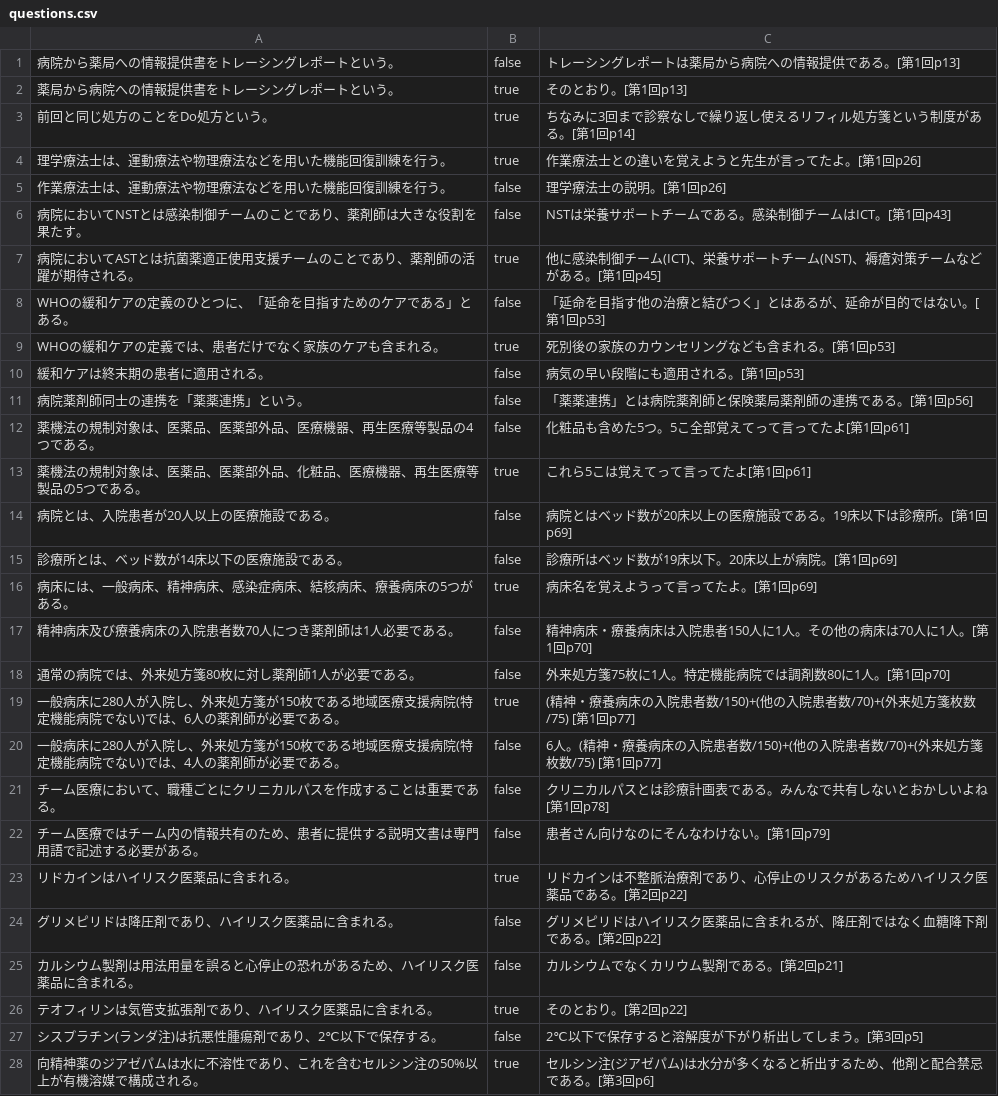
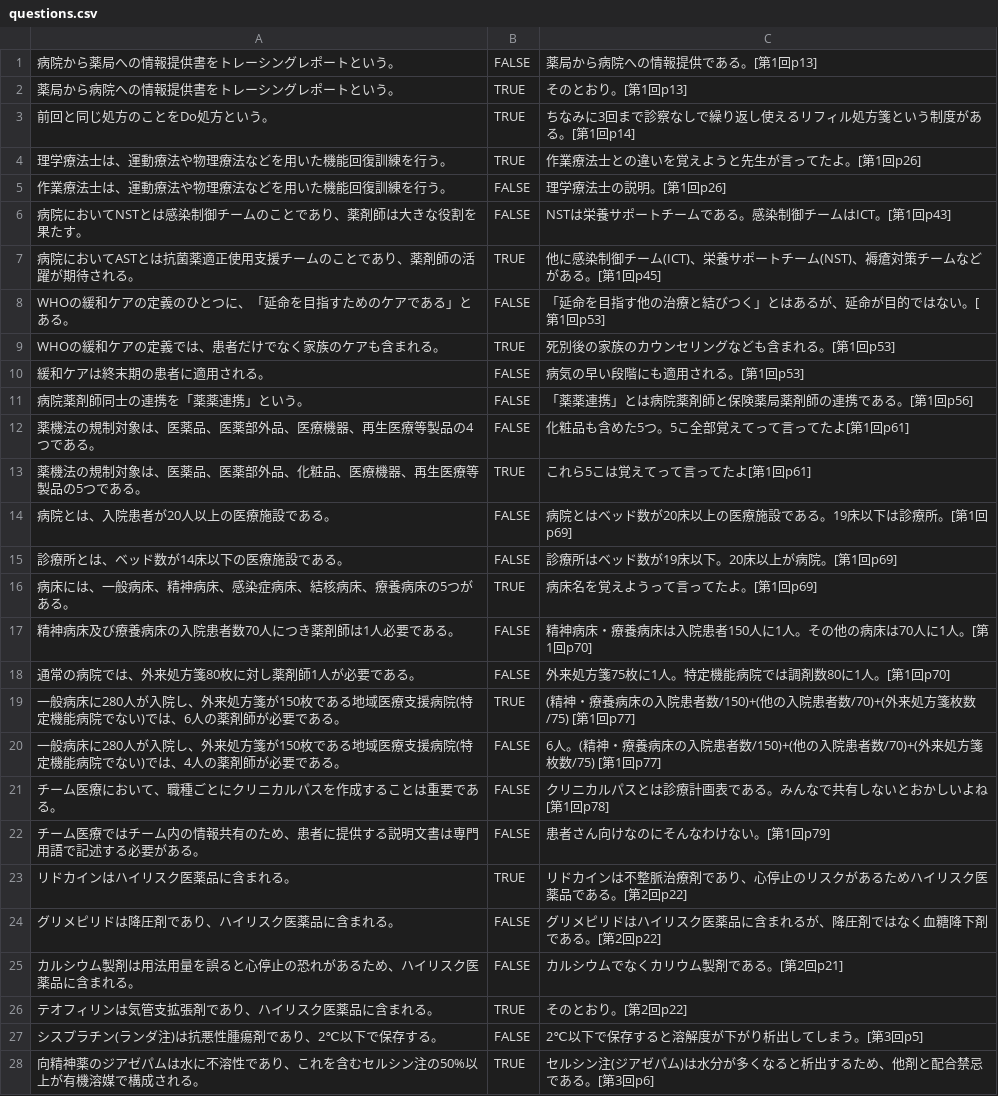
Before and after one commit to yakug/quiz-local, a CSV file: questions.csv, drawn as a sheet; only a part is shown; the diff covers the shown part only.

Commit message:
update

```diff
--- a/questions.csv
+++ b/questions.csv
@@ -1,28 +1,28 @@
-病院から薬局への情報提供書をトレーシングレポートという。,false,トレーシングレポートは薬局から病院への情報提供である。[第1回p13]
-薬局から病院への情報提供書をトレーシングレポートという。,true,そのとおり。[第1回p13]
-前回と同じ処方のことをDo処方という。,true,ちなみに3回まで診察なしで繰り返し使えるリフィル処方箋という制度がある。[第1回p14]
-理学療法士は、運動療法や物理療法などを用いた機能回復訓練を行う。,true,作業療法士との違いを覚えようと先生が言ってたよ。[第1回p26]
-作業療法士は、運動療法や物理療法などを用いた機能回復訓練を行う。,false,理学療法士の説明。[第1回p26]
-病院においてNSTとは感染制御チームのことであり、薬剤師は大きな役割を果たす。,false,NSTは栄養サポートチームである。感染制御チームはICT。[第1回p43]
-病院においてASTとは抗菌薬適正使用支援チームのことであり、薬剤師の活躍が期待される。,true,他に感染制御チーム(ICT)、栄養サポートチーム(NST)、褥瘡対策チームなどがある。[第1回p45]
-WHOの緩和ケアの定義のひとつに、「延命を目指すためのケアである」とある。,false,「延命を目指す他の治療と結びつく」とはあるが、延命が目的ではない。[第1回p53]
-WHOの緩和ケアの定義では、患者だけでなく家族のケアも含まれる。,true,死別後の家族のカウンセリングなども含まれる。[第1回p53]
-緩和ケアは終末期の患者に適用される。,false,病気の早い段階にも適用される。[第1回p53]
-病院薬剤師同士の連携を「薬薬連携」という。,false,「薬薬連携」とは病院薬剤師と保険薬局薬剤師の連携である。[第1回p56]
-薬機法の規制対象は、医薬品、医薬部外品、医療機器、再生医療等製品の4つである。,false,化粧品も含めた5つ。5こ全部覚えてって言ってたよ[第1回p61]
-薬機法の規制対象は、医薬品、医薬部外品、化粧品、医療機器、再生医療等製品の5つである。,true,これら5こは覚えてって言ってたよ[第1回p61]
-病院とは、入院患者が20人以上の医療施設である。,false,病院とはベッド数が20床以上の医療施設である。19床以下は診療所。[第1回p69]
-診療所とは、ベッド数が14床以下の医療施設である。,false,診療所はベッド数が19床以下。20床以上が病院。[第1回p69]
-病床には、一般病床、精神病床、感染症病床、結核病床、療養病床の5つがある。,true,病床名を覚えようって言ってたよ。[第1回p69]
-精神病床及び療養病床の入院患者数70人につき薬剤師は1人必要である。,false,精神病床・療養病床は入院患者150人に1人。その他の病床は70人に1人。[第1回p70]
-通常の病院では、外来処方箋80枚に対し薬剤師1人が必要である。,false,外来処方箋75枚に1人。特定機能病院では調剤数80に1人。[第1回p70]
-一般病床に280人が入院し、外来処方箋が150枚である地域医療支援病院(特定機能病院でない)では、6人の薬剤師が必要である。,true,(精神・療養病床の入院患者数/150)+(他の入院患者数/70)+(外来処方箋枚数/75) [第1回p77]
-一般病床に280人が入院し、外来処方箋が150枚である地域医療支援病院(特定機能病院でない)では、4人の薬剤師が必要である。,false,6人。(精神・療養病床の入院患者数/150)+(他の入院患者数/70)+(外来処方箋枚数/75) [第1回p77]
-チーム医療において、職種ごとにクリニカルパスを作成することは重要である。,false,クリニカルパスとは診療計画表である。みんなで共有しないとおかしいよね[第1回p78]
-チーム医療ではチーム内の情報共有のため、患者に提供する説明文書は専門用語で記述する必要がある。,false,患者さん向けなのにそんなわけない。[第1回p79]
-リドカインはハイリスク医薬品に含まれる。,true,リドカインは不整脈治療剤であり、心停止のリスクがあるためハイリスク医薬品である。[第2回p22]
-グリメピリドは降圧剤であり、ハイリスク医薬品に含まれる。,false,グリメピリドはハイリスク医薬品に含まれるが、降圧剤ではなく血糖降下剤である。[第2回p22]
-カルシウム製剤は用法用量を誤ると心停止の恐れがあるため、ハイリスク医薬品に含まれる。,false,カルシウムでなくカリウム製剤である。[第2回p21]
-テオフィリンは気管支拡張剤であり、ハイリスク医薬品に含まれる。,true,そのとおり。[第2回p22]
-シスプラチン(ランダ注)は抗悪性腫瘍剤であり、2℃以下で保存する。,false,2℃以下で保存すると溶解度が下がり析出してしまう。[第3回p5]
-向精神薬のジアゼパムは水に不溶性であり、これを含むセルシン注の50%以上が有機溶媒で構成される。,true,セルシン注(ジアゼパム)は水分が多くなると析出するため、他剤と配合禁忌である。[第3回p6]
+病院から薬局への情報提供書をトレーシングレポートという。,FALSE,薬局から病院への情報提供である。[第1回p13]
+薬局から病院への情報提供書をトレーシングレポートという。,TRUE,そのとおり。[第1回p13]
+前回と同じ処方のことをDo処方という。,TRUE,ちなみに3回まで診察なしで繰り返し使えるリフィル処方箋という制度がある。[第1回p14]
+理学療法士は、運動療法や物理療法などを用いた機能回復訓練を行う。,TRUE,作業療法士との違いを覚えようと先生が言ってたよ。[第1回p26]
+作業療法士は、運動療法や物理療法などを用いた機能回復訓練を行う。,FALSE,理学療法士の説明。[第1回p26]
+病院においてNSTとは感染制御チームのことであり、薬剤師は大きな役割を果たす。,FALSE,NSTは栄養サポートチームである。感染制御チームはICT。[第1回p43]
+病院においてASTとは抗菌薬適正使用支援チームのことであり、薬剤師の活躍が期待される。,TRUE,他に感染制御チーム(ICT)、栄養サポートチーム(NST)、褥瘡対策チームなどがある。[第1回p45]
+WHOの緩和ケアの定義のひとつに、「延命を目指すためのケアである」とある。,FALSE,「延命を目指す他の治療と結びつく」とはあるが、延命が目的ではない。[第1回p53]
+WHOの緩和ケアの定義では、患者だけでなく家族のケアも含まれる。,TRUE,死別後の家族のカウンセリングなども含まれる。[第1回p53]
+緩和ケアは終末期の患者に適用される。,FALSE,病気の早い段階にも適用される。[第1回p53]
+病院薬剤師同士の連携を「薬薬連携」という。,FALSE,「薬薬連携」とは病院薬剤師と保険薬局薬剤師の連携である。[第1回p56]
+薬機法の規制対象は、医薬品、医薬部外品、医療機器、再生医療等製品の4つである。,FALSE,化粧品も含めた5つ。5こ全部覚えてって言ってたよ[第1回p61]
+薬機法の規制対象は、医薬品、医薬部外品、化粧品、医療機器、再生医療等製品の5つである。,TRUE,これら5こは覚えてって言ってたよ[第1回p61]
+病院とは、入院患者が20人以上の医療施設である。,FALSE,病院とはベッド数が20床以上の医療施設である。19床以下は診療所。[第1回p69]
+診療所とは、ベッド数が14床以下の医療施設である。,FALSE,診療所はベッド数が19床以下。20床以上が病院。[第1回p69]
+病床には、一般病床、精神病床、感染症病床、結核病床、療養病床の5つがある。,TRUE,病床名を覚えようって言ってたよ。[第1回p69]
+精神病床及び療養病床の入院患者数70人につき薬剤師は1人必要である。,FALSE,精神病床・療養病床は入院患者150人に1人。その他の病床は70人に1人。[第1回p70]
+通常の病院では、外来処方箋80枚に対し薬剤師1人が必要である。,FALSE,外来処方箋75枚に1人。特定機能病院では調剤数80に1人。[第1回p70]
+一般病床に280人が入院し、外来処方箋が150枚である地域医療支援病院(特定機能病院でない)では、6人の薬剤師が必要である。,TRUE,(精神・療養病床の入院患者数/150)+(他の入院患者数/70)+(外来処方箋枚数/75) [第1回p77]
+一般病床に280人が入院し、外来処方箋が150枚である地域医療支援病院(特定機能病院でない)では、4人の薬剤師が必要である。,FALSE,6人。(精神・療養病床の入院患者数/150)+(他の入院患者数/70)+(外来処方箋枚数/75) [第1回p77]
+チーム医療において、職種ごとにクリニカルパスを作成することは重要である。,FALSE,クリニカルパスとは診療計画表である。みんなで共有しないとおかしいよね[第1回p78]
+チーム医療ではチーム内の情報共有のため、患者に提供する説明文書は専門用語で記述する必要がある。,FALSE,患者さん向けなのにそんなわけない。[第1回p79]
+リドカインはハイリスク医薬品に含まれる。,TRUE,リドカインは不整脈治療剤であり、心停止のリスクがあるためハイリスク医薬品である。[第2回p22]
+グリメピリドは降圧剤であり、ハイリスク医薬品に含まれる。,FALSE,グリメピリドはハイリスク医薬品に含まれるが、降圧剤ではなく血糖降下剤である。[第2回p22]
+カルシウム製剤は用法用量を誤ると心停止の恐れがあるため、ハイリスク医薬品に含まれる。,FALSE,カルシウムでなくカリウム製剤である。[第2回p21]
+テオフィリンは気管支拡張剤であり、ハイリスク医薬品に含まれる。,TRUE,そのとおり。[第2回p22]
+シスプラチン(ランダ注)は抗悪性腫瘍剤であり、2℃以下で保存する。,FALSE,2℃以下で保存すると溶解度が下がり析出してしまう。[第3回p5]
+向精神薬のジアゼパムは水に不溶性であり、これを含むセルシン注の50%以上が有機溶媒で構成される。,TRUE,セルシン注(ジアゼパム)は水分が多くなると析出するため、他剤と配合禁忌である。[第3回p6]
```
Also changed, not shown: 27 edited cells elsewhere in this file.
